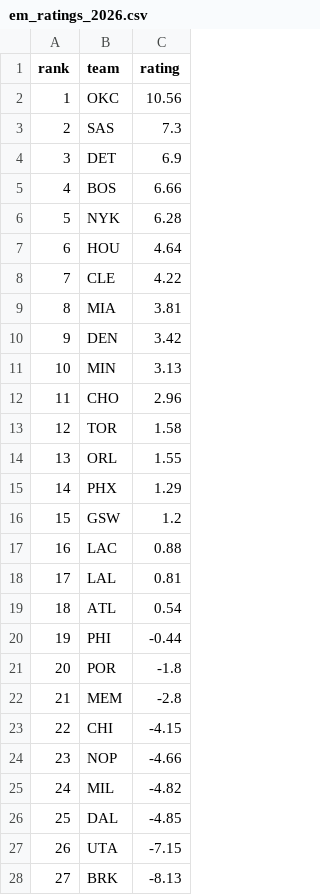
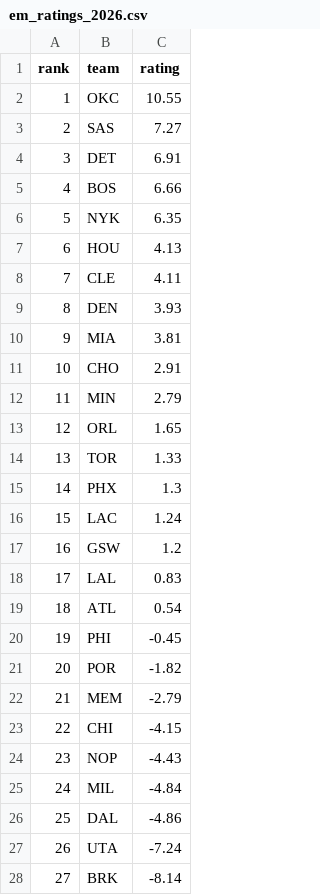
Before and after one commit to xocelyk/nba-forecast, a CSV file: data/em_ratings_2026.csv, drawn as a sheet; only a part is shown; the diff covers the shown part only.

```diff
--- a/data/em_ratings_2026.csv
+++ b/data/em_ratings_2026.csv
@@ -1,28 +1,28 @@
 rank,team,rating
-1,OKC,10.56
-2,SAS,7.3
-3,DET,6.9
+1,OKC,10.55
+2,SAS,7.27
+3,DET,6.91
 4,BOS,6.66
-5,NYK,6.28
-6,HOU,4.64
-7,CLE,4.22
-8,MIA,3.81
-9,DEN,3.42
-10,MIN,3.13
-11,CHO,2.96
-12,TOR,1.58
-13,ORL,1.55
-14,PHX,1.29
-15,GSW,1.2
-16,LAC,0.88
-17,LAL,0.81
+5,NYK,6.35
+6,HOU,4.13
+7,CLE,4.11
+8,DEN,3.93
+9,MIA,3.81
+10,CHO,2.91
+11,MIN,2.79
+12,ORL,1.65
+13,TOR,1.33
+14,PHX,1.3
+15,LAC,1.24
+16,GSW,1.2
+17,LAL,0.83
 18,ATL,0.54
-19,PHI,-0.44
-20,POR,-1.8
-21,MEM,-2.8
+19,PHI,-0.45
+20,POR,-1.82
+21,MEM,-2.79
 22,CHI,-4.15
-23,NOP,-4.66
-24,MIL,-4.82
-25,DAL,-4.85
-26,UTA,-7.15
-27,BRK,-8.13
+23,NOP,-4.43
+24,MIL,-4.84
+25,DAL,-4.86
+26,UTA,-7.24
+27,BRK,-8.14
```
Also changed, not shown: 3 edited cells elsewhere in this file, data/games/year_data_2026.csv, data/main_2026.csv, 12 other files.
